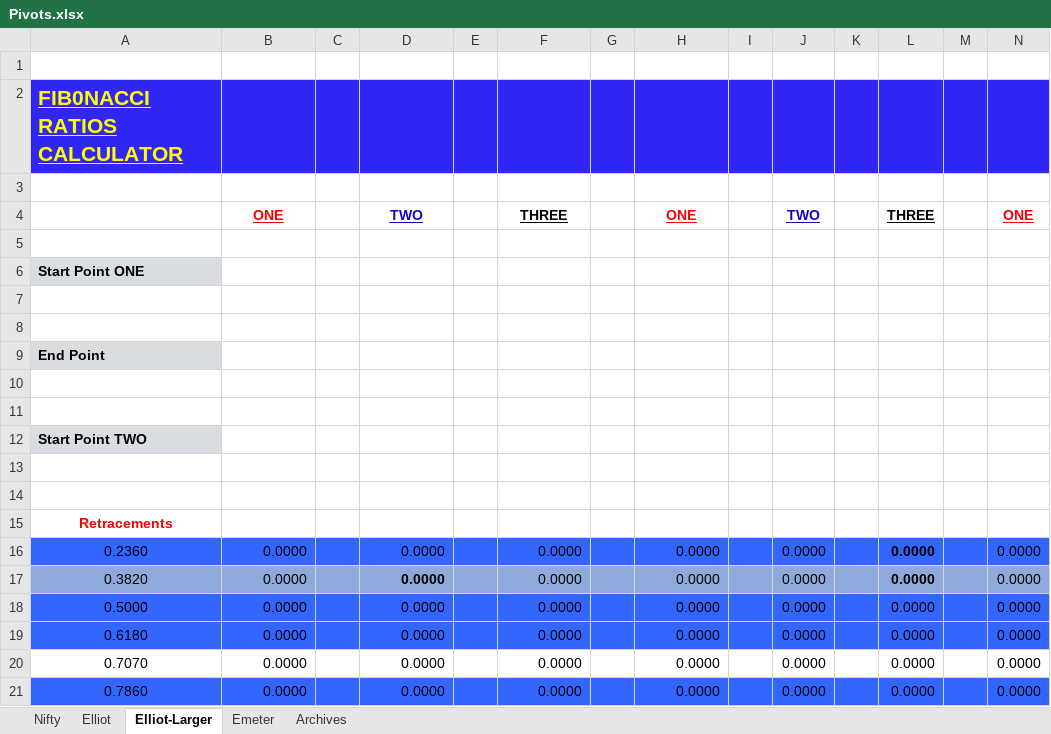
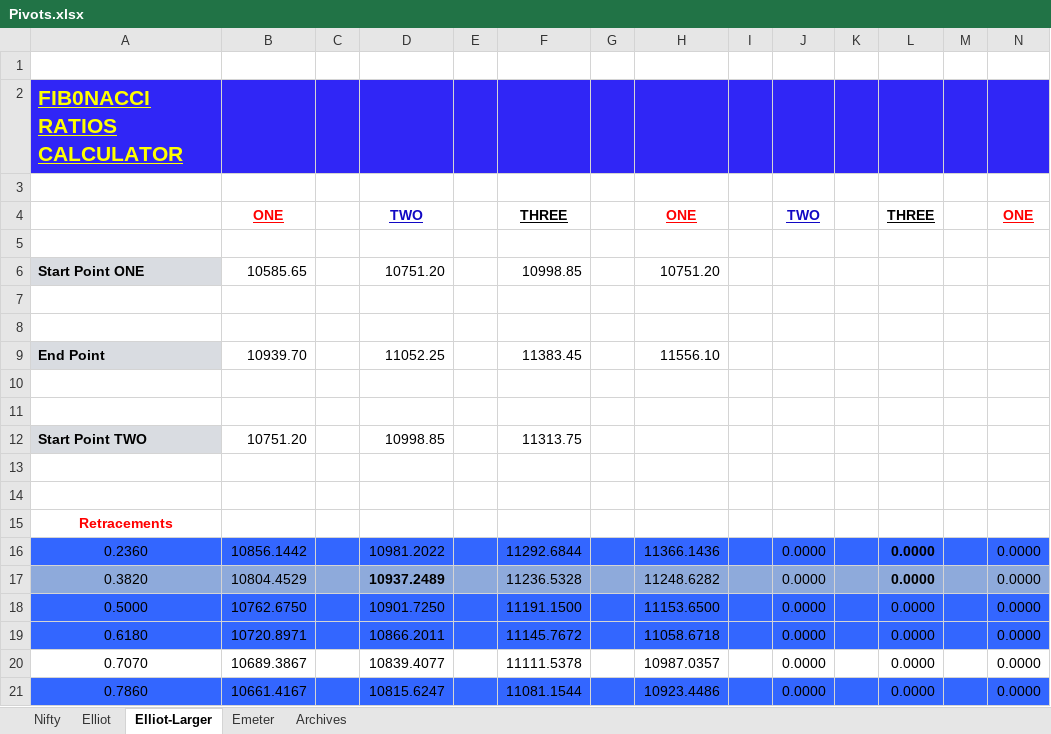
Before and after one commit to anbumaran/stocks, an Excel workbook: Pivots.xlsx, sheet Elliot-Larger, drawn as a sheet; only a part is shown; values as stored, in another font and other column widths than the file's, no borders; removed rows and columns are numbered as before the commit, all else as after; rows hold the shown columns only; the diff covers the shown part only; the diff names each change by its address in the sheet, - before the commit and + after, or states it on an @@ line.

```diff
--- a/Pivots.xlsx (sheet Elliot-Larger)
+++ b/Pivots.xlsx (sheet Elliot-Larger)
-row 6: Start Point ONE
+row 6: Start Point ONE | 10585.65 |  | 10751.20 |  | 10998.85 |  | 10751.20
-B9: (empty)
+B9: 10939.70
-D9: (empty)
+D9: 11052.25
-F9: (empty)
+F9: 11383.45
-H9: (empty)
+H9: 11556.10
-row 12: Start Point TWO
+row 12: Start Point TWO | 10751.20 |  | 10998.85 |  | 11313.75
-B16: 0.0000
+B16: 10856.1442
-D16: 0.0000
+D16: 10981.2022
-F16: 0.0000
+F16: 11292.6844
-H16: 0.0000
+H16: 11366.1436
-B17: 0.0000
+B17: 10804.4529
-D17: 0.0000
+D17: 10937.2489
-F17: 0.0000
+F17: 11236.5328
-H17: 0.0000
+H17: 11248.6282
-B18: 0.0000
+B18: 10762.6750
-D18: 0.0000
+D18: 10901.7250
-F18: 0.0000
+F18: 11191.1500
-H18: 0.0000
+H18: 11153.6500
-B19: 0.0000
+B19: 10720.8971
-D19: 0.0000
+D19: 10866.2011
-F19: 0.0000
+F19: 11145.7672
-H19: 0.0000
+H19: 11058.6718
-B20: 0.0000
+B20: 10689.3867
-D20: 0.0000
+D20: 10839.4077
-F20: 0.0000
+F20: 11111.5378
-H20: 0.0000
+H20: 10987.0357
-B21: 0.0000
+B21: 10661.4167
-D21: 0.0000
+D21: 10815.6247
-F21: 0.0000
+F21: 11081.1544
-H21: 0.0000
+H21: 10923.4486
```
Also changed, not shown: 108 edited cells elsewhere in this sheet, sheet Nifty, sheet Elliot, sheet Archives, hidden cells.
